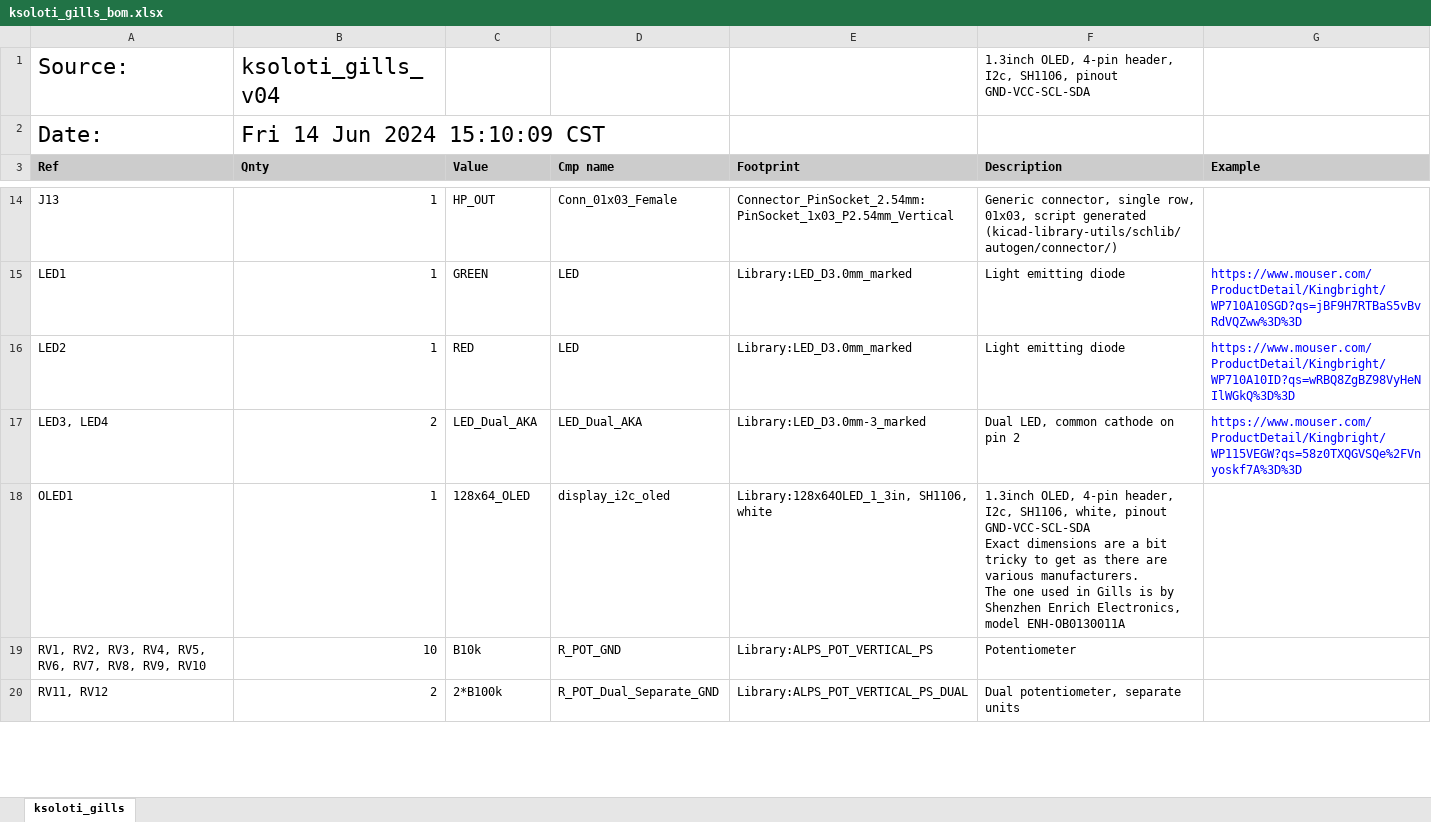
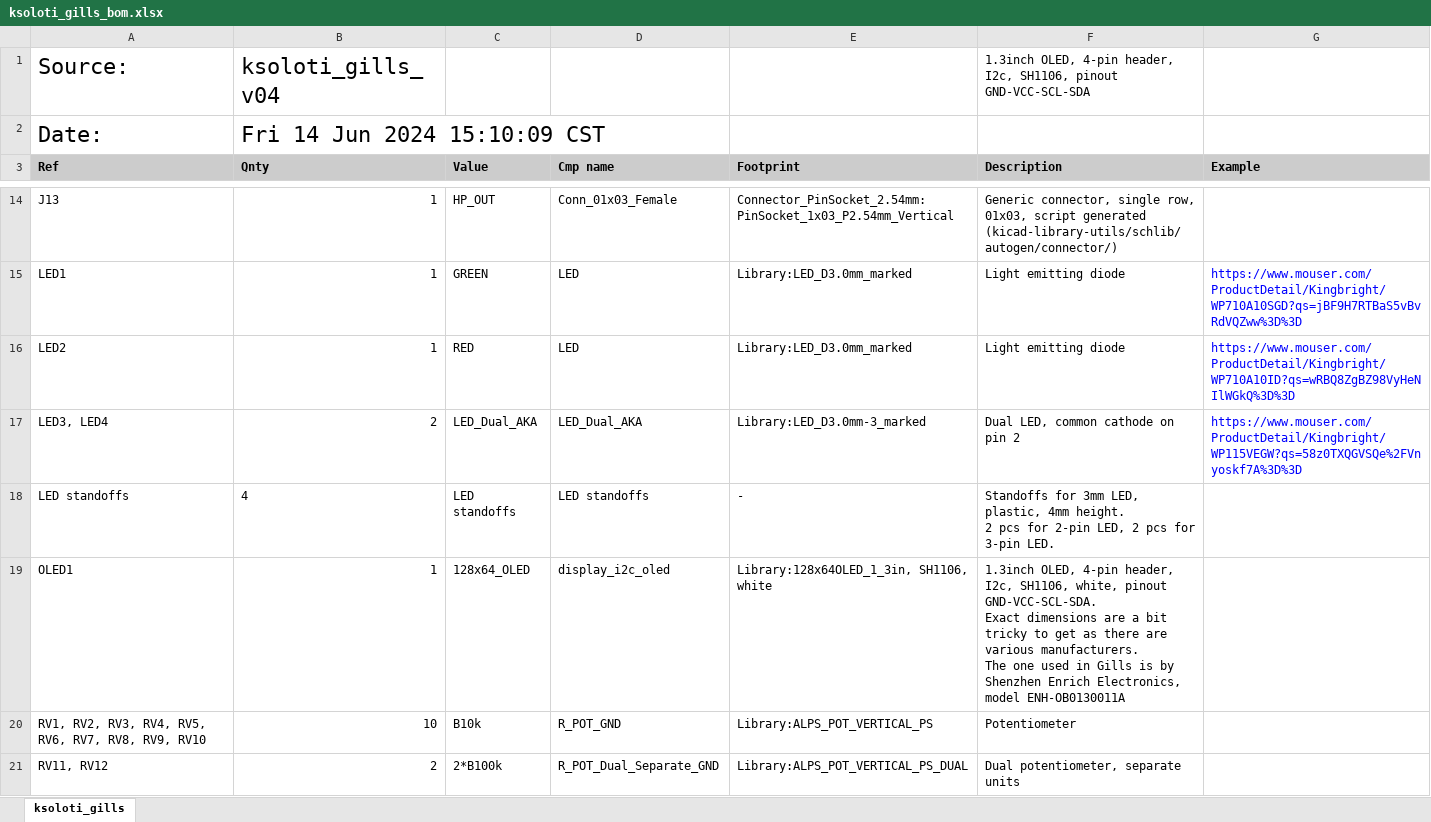
Before and after one commit to ksoloti/ksoloti.github.io, an Excel workbook: docs/gills/ksoloti_gills_bom.xlsx, sheet ksoloti_gills, drawn as a sheet; only a part is shown, gaps mark what is left out; values as stored, in another font and other column widths than the file's, no borders; charts and pictures not drawn; addresses are those after the commit; ↵ is a line break in a cell; the diff covers the shown part only; the diff names each change by its address in the sheet, - before the commit and + after, or states it on an @@ line.

Commit message:
update gills bom

```diff
--- a/docs/gills/ksoloti_gills_bom.xlsx (sheet ksoloti_gills)
+++ b/docs/gills/ksoloti_gills_bom.xlsx (sheet ksoloti_gills)
+row 18: LED standoffs | 4 | LED standoffs | LED standoffs | - | Standoffs for 3mm LED, plastic, 4mm height. ↵ 2 pcs for 2-pin LED, 2 pcs for 3-pin LED.
-F19 (Description): …white, pinout GND-VCC-SCL-SDA ↵ Exact dimensions…
+F19 (Description): …white, pinout GND-VCC-SCL-SDA. ↵ Exact dimensions…
```
Also changed, not shown: 5 edited cells and cell formats elsewhere in this sheet, charts or pictures.
